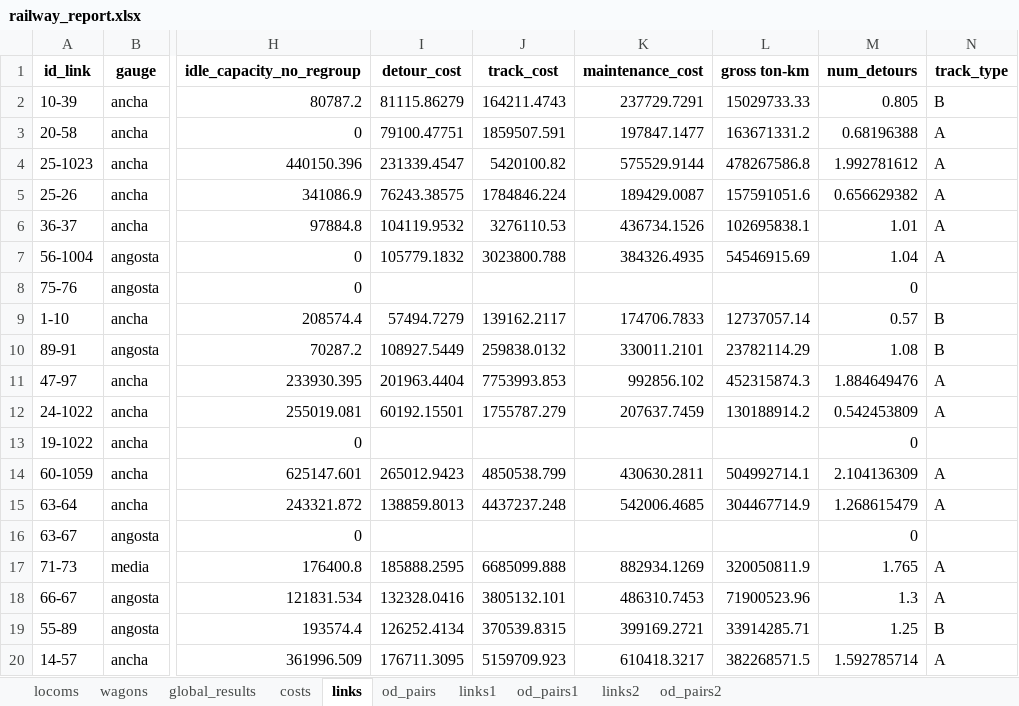
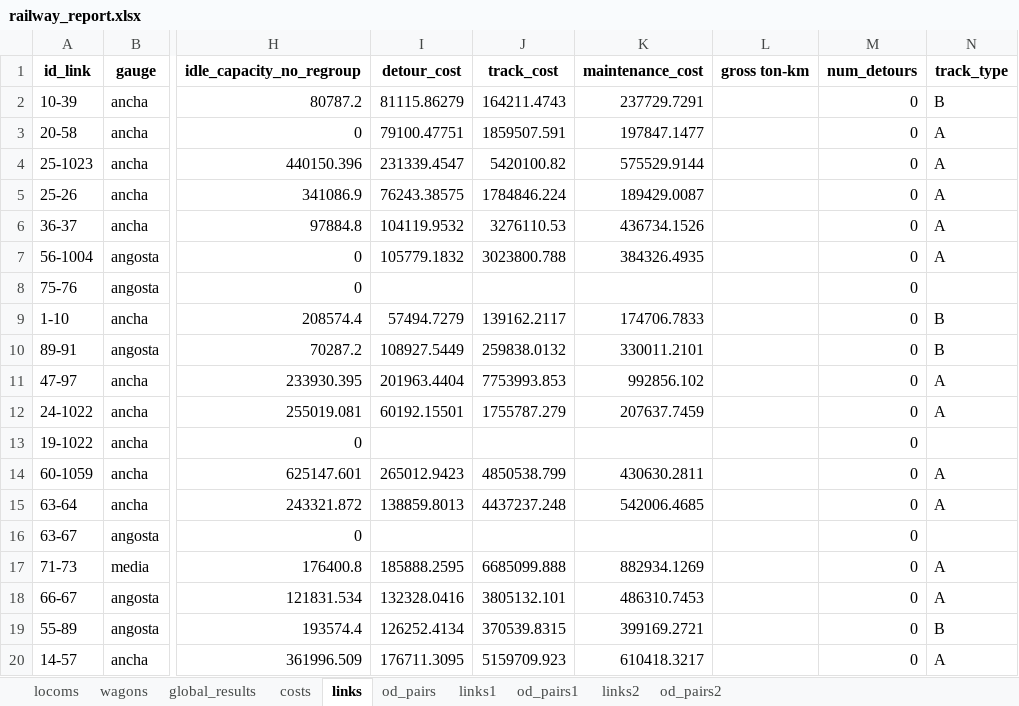
Before and after one commit to abenassi/freight-transport-network, an Excel workbook: reports/railway_report.xlsx, sheet links, drawn as a sheet; only a part is shown, gaps mark what is left out; values as stored, in another font and other column widths than the file's, no borders; the diff covers the shown part only; the diff names each change by its address in the sheet, - before the commit and + after, or states it on an @@ line.

```diff
--- a/reports/railway_report.xlsx (sheet links)
+++ b/reports/railway_report.xlsx (sheet links)
-L2 (gross ton-km): 15029733.33
+L2 (gross ton-km): (empty)
-M2 (num_detours): 0.805
+M2 (num_detours): 0
-L3 (gross ton-km): 163671331.2
+L3 (gross ton-km): (empty)
-M3 (num_detours): 0.68196388
+M3 (num_detours): 0
-L4 (gross ton-km): 478267586.8
+L4 (gross ton-km): (empty)
-M4 (num_detours): 1.992781612
+M4 (num_detours): 0
-L5 (gross ton-km): 157591051.6
+L5 (gross ton-km): (empty)
-M5 (num_detours): 0.656629382
+M5 (num_detours): 0
-L6 (gross ton-km): 102695838.1
+L6 (gross ton-km): (empty)
-M6 (num_detours): 1.01
+M6 (num_detours): 0
-L7 (gross ton-km): 54546915.69
+L7 (gross ton-km): (empty)
-M7 (num_detours): 1.04
+M7 (num_detours): 0
-L9 (gross ton-km): 12737057.14
+L9 (gross ton-km): (empty)
-M9 (num_detours): 0.57
+M9 (num_detours): 0
-L10 (gross ton-km): 23782114.29
+L10 (gross ton-km): (empty)
-M10 (num_detours): 1.08
+M10 (num_detours): 0
-L11 (gross ton-km): 452315874.3
+L11 (gross ton-km): (empty)
-M11 (num_detours): 1.884649476
+M11 (num_detours): 0
-L12 (gross ton-km): 130188914.2
+L12 (gross ton-km): (empty)
-M12 (num_detours): 0.542453809
+M12 (num_detours): 0
-L14 (gross ton-km): 504992714.1
+L14 (gross ton-km): (empty)
-M14 (num_detours): 2.104136309
+M14 (num_detours): 0
-L15 (gross ton-km): 304467714.9
+L15 (gross ton-km): (empty)
-M15 (num_detours): 1.268615479
+M15 (num_detours): 0
-L17 (gross ton-km): 320050811.9
+L17 (gross ton-km): (empty)
-M17 (num_detours): 1.765
+M17 (num_detours): 0
-L18 (gross ton-km): 71900523.96
+L18 (gross ton-km): (empty)
-M18 (num_detours): 1.3
+M18 (num_detours): 0
-L19 (gross ton-km): 33914285.71
+L19 (gross ton-km): (empty)
-M19 (num_detours): 1.25
+M19 (num_detours): 0
-L20 (gross ton-km): 382268571.5
+L20 (gross ton-km): (empty)
-M20 (num_detours): 1.592785714
+M20 (num_detours): 0
```
Also changed, not shown: 214 edited cells elsewhere in this sheet, sheet links2, sheet links1, data/railway_parameters.xlsx, data/roadway_parameters.xlsx, 9 other files.
